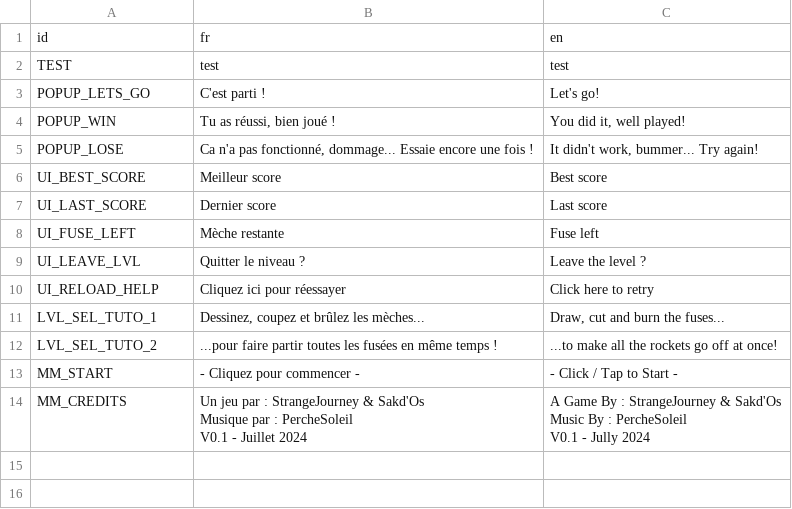
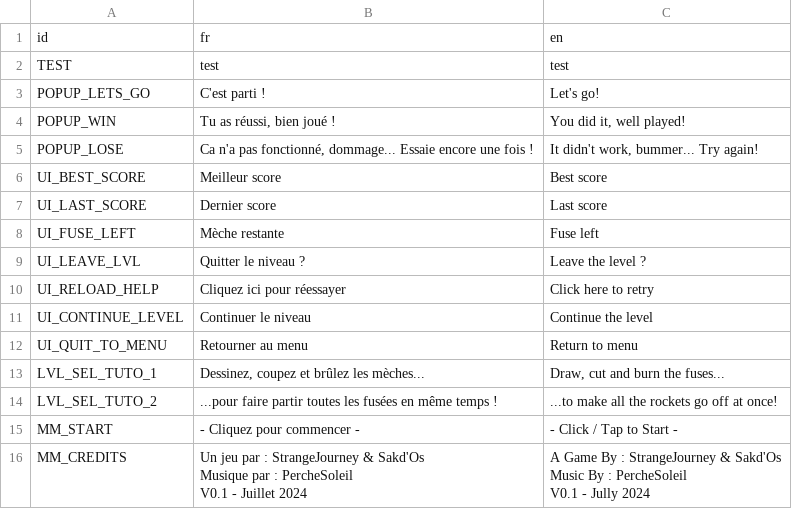
Before and after one commit to Rheyles/Hanabeat, a CSV file: Localization/translations.csv, drawn as a sheet.

Commit message:
end level ui refond + New score calcul

```diff
--- a/Localization/translations.csv
+++ b/Localization/translations.csv
@@ -10,2 +10,4 @@ UI_LEAVE_LVL,Quitter le niveau ?,Leave the level ?
 UI_RELOAD_HELP,Cliquez ici pour réessayer,Click here to retry
+UI_CONTINUE_LEVEL,Continuer le niveau,Continue the level
+UI_QUIT_TO_MENU,Retourner au menu,Return to menu
 LVL_SEL_TUTO_1,"Dessinez, coupez et brûlez les mèches...","Draw, cut and burn the fuses..."
```
Also changed, not shown: 8 other files.
